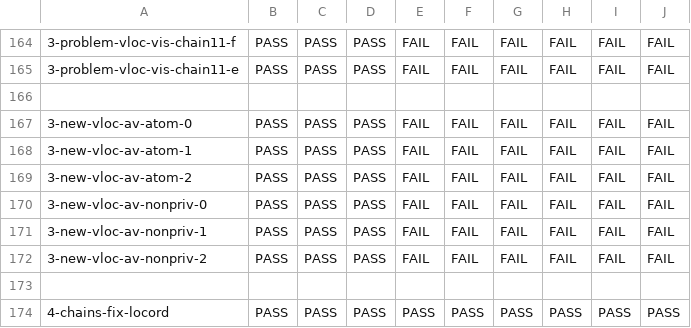
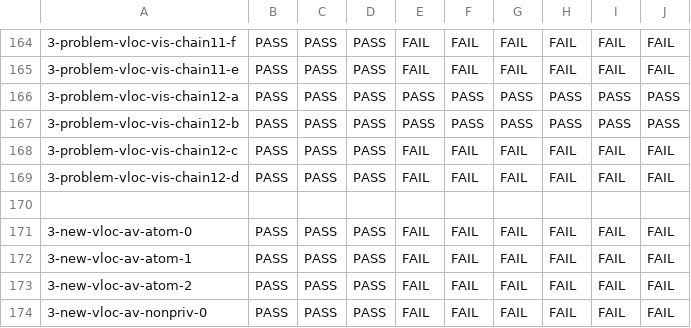
Before and after one commit to hernanponcedeleon/Dat3M, a CSV file: litmus/VULKAN/pvmm/expected-races-nochains.csv, drawn as a sheet; only a part is shown, gaps mark what is left out; the shorter side is filled out with more unchanged rows; the diff names each change by its address in the sheet, - before the commit and + after, or states it on an @@ line.

```diff
--- a/litmus/VULKAN/pvmm/expected-races-nochains.csv
+++ b/litmus/VULKAN/pvmm/expected-races-nochains.csv
+row 166: 3-problem-vloc-vis-chain12-a | PASS | PASS | PASS | PASS | PASS | PASS | PASS | PASS | PASS
+row 167: 3-problem-vloc-vis-chain12-b | PASS | PASS | PASS | PASS | PASS | PASS | PASS | PASS | PASS
+row 168: 3-problem-vloc-vis-chain12-c | PASS | PASS | PASS | FAIL | FAIL | FAIL | FAIL | FAIL | FAIL
+row 169: 3-problem-vloc-vis-chain12-d | PASS | PASS | PASS | FAIL | FAIL | FAIL | FAIL | FAIL | FAIL
```
Also changed, not shown: litmus/VULKAN/pvmm/expected-chains.csv, litmus/VULKAN/pvmm/expected-nochains.csv, 5 other files.
